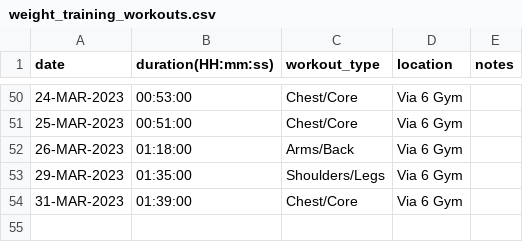
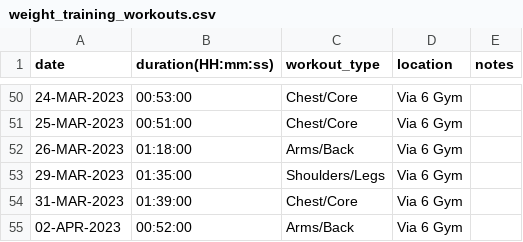
Before and after one commit to EricLeFort/ExerciseLog, a CSV file: data/weight_training_workouts.csv, drawn as a sheet; only a part is shown, gaps mark what is left out.

```diff
--- a/data/weight_training_workouts.csv
+++ b/data/weight_training_workouts.csv
@@ -54 +54,2 @@ date,duration(HH:mm:ss),workout_type,location,notes
 31-MAR-2023,01:39:00,Chest/Core,Via 6 Gym,""
+02-APR-2023,00:52:00,Arms/Back,Via 6 Gym,""
```
Also changed, not shown: data/health_metrics.csv, data/weight_training_sets.csv, 9 other files.
